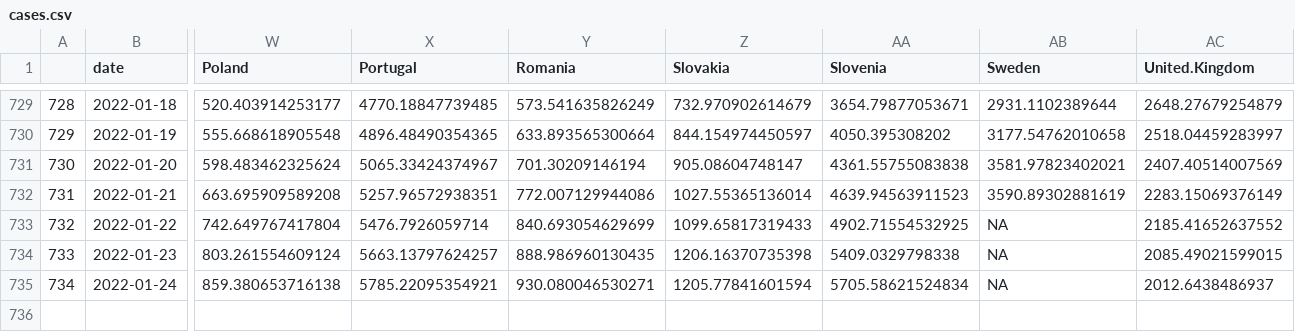
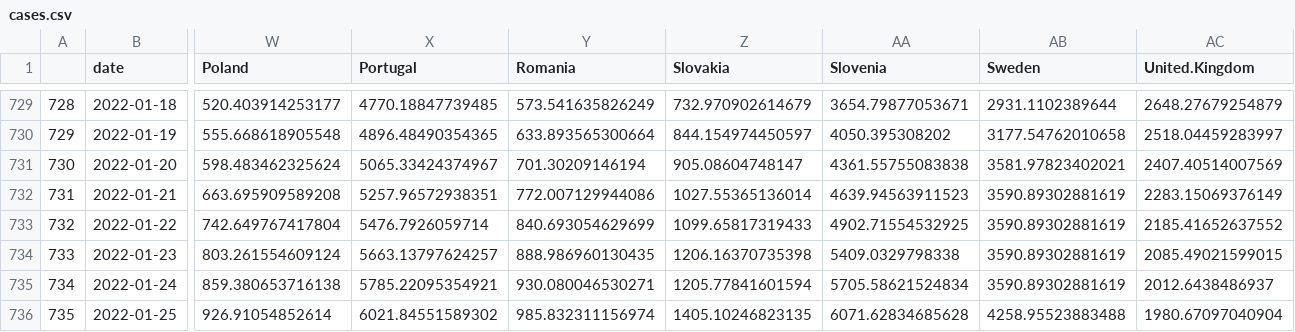
Before and after one commit to dfin-econ/dashboard, a CSV file: cases.csv, drawn as a sheet; only a part is shown, gaps mark what is left out; rows hold the shown columns only; the diff names each change by its address in the sheet, - before the commit and + after, or states it on an @@ line.

```diff
--- a/cases.csv
+++ b/cases.csv
-AB733:AB735 (Sweden): NA
+AB733:AB735 (Sweden): 3590.89302881619
+row 736: 735 | 2022-01-25 | 926.91054852614 | 6021.84551589302 | 985.832311156974 | 1405.10246823135 | 6071.62834685628 | 4258.95523883488 | 1980.67097040904
```
Also changed, not shown: cumulcases.csv, 1 other file.
